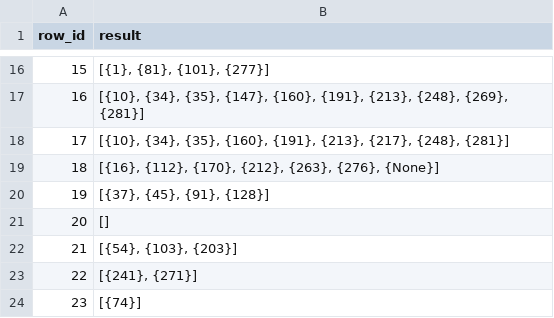
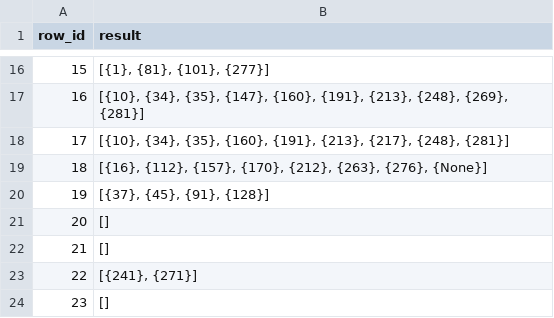
Before and after one commit to Parigi/letspizza, a CSV file: PARSING/risultati.csv, drawn as a sheet; only a part is shown, gaps mark what is left out; the diff covers the shown part only.

```diff
--- a/PARSING/risultati.csv
+++ b/PARSING/risultati.csv
@@ -18,7 +18,7 @@ row_id,result
 17,"[{10}, {34}, {35}, {160}, {191}, {213}, {217}, {248}, {281}]"
-18,"[{16}, {112}, {170}, {212}, {263}, {276}, {None}]"
+18,"[{16}, {112}, {157}, {170}, {212}, {263}, {276}, {None}]"
 19,"[{37}, {45}, {91}, {128}]"
 20,[]
-21,"[{54}, {103}, {203}]"
+21,[]
 22,"[{241}, {271}]"
-23,[{74}]
+23,[]
```
Also changed, not shown: 26 edited cells elsewhere in this file, PARSING/risultati_converted.csv, PARSING/test.csv, 2 other files.
